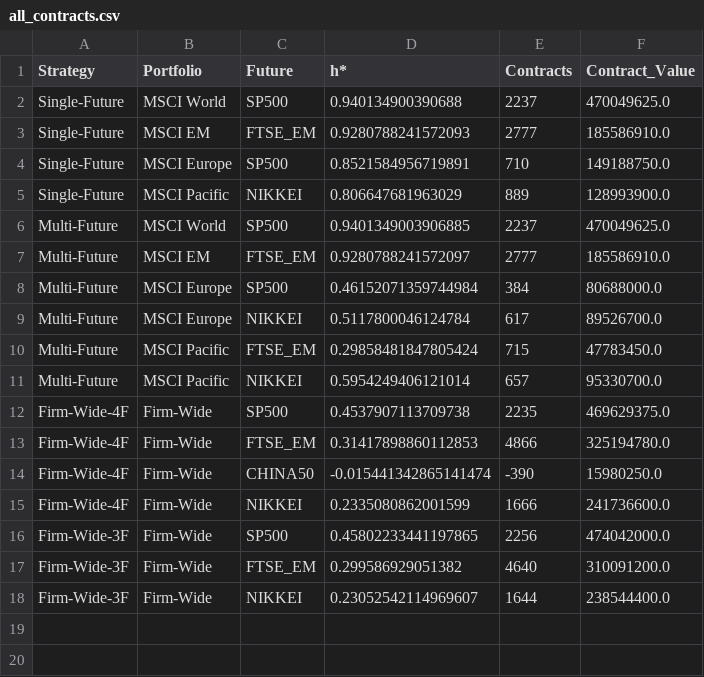
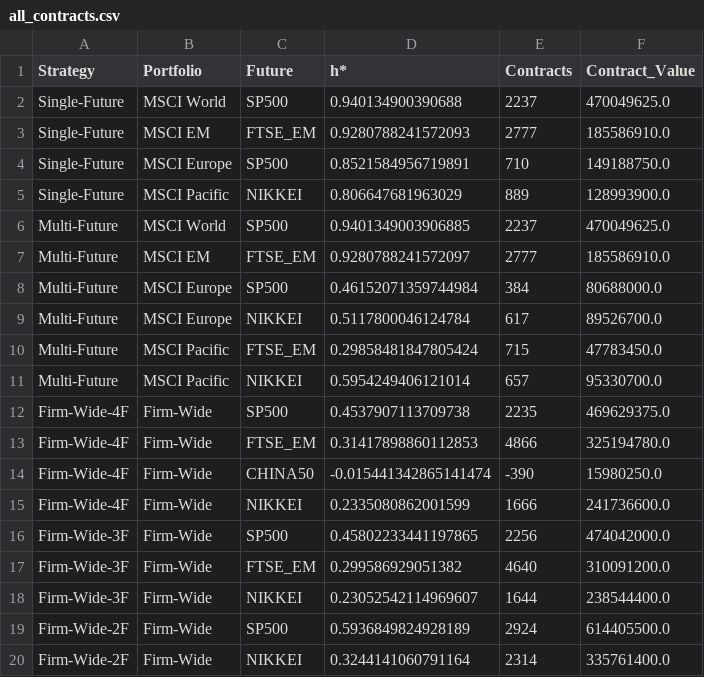
Before and after one commit to CostaQiu/derivative-week-3, a CSV file: visualizations/all_contracts.csv, drawn as a sheet.

```diff
--- a/visualizations/all_contracts.csv
+++ b/visualizations/all_contracts.csv
@@ -18 +18,3 @@ Firm-Wide-3F,Firm-Wide,FTSE_EM,0.299586929051382,4640,310091200.0
 Firm-Wide-3F,Firm-Wide,NIKKEI,0.23052542114969607,1644,238544400.0
+Firm-Wide-2F,Firm-Wide,SP500,0.5936849824928189,2924,614405500.0
+Firm-Wide-2F,Firm-Wide,NIKKEI,0.3244141060791164,2314,335761400.0
```
Also changed, not shown: visualizations/strategy_comparison.csv, 5 other files.
